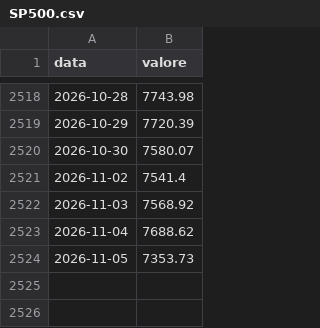
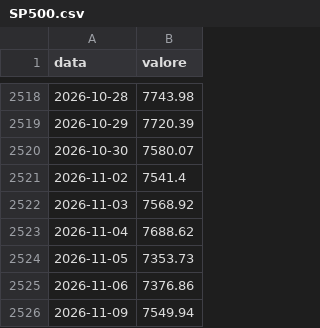
Before and after one commit to yahyaallouchi5-2025/boardedge, a CSV file: SP500.csv, drawn as a sheet; only a part is shown, gaps mark what is left out; the diff names each change by its address in the sheet, - before the commit and + after, or states it on an @@ line.

```diff
--- a/SP500.csv
+++ b/SP500.csv
+row 2525: 2026-11-06 | 7376.86
+row 2526: 2026-11-09 | 7549.94
```
Also changed, not shown: BAMLH0A0HYM2.csv, CPIAUCSL.csv, 1 other file.
